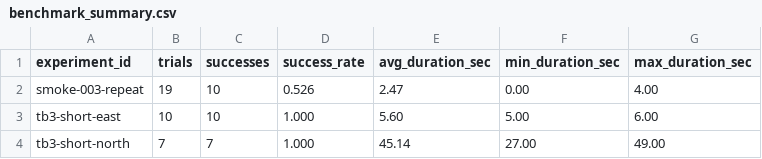
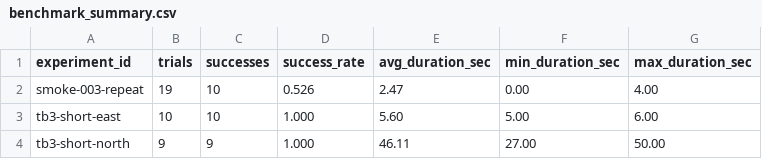
Before and after one commit to Saisei2004/gazebo-nav2-lab, a CSV file: nav2_lab/reports/benchmark_summary.csv, drawn as a sheet.

```diff
--- a/nav2_lab/reports/benchmark_summary.csv
+++ b/nav2_lab/reports/benchmark_summary.csv
@@ -3,2 +3,2 @@ smoke-003-repeat,19,10,0.526,2.47,0.00,4.00
 tb3-short-east,10,10,1.000,5.60,5.00,6.00
-tb3-short-north,7,7,1.000,45.14,27.00,49.00
+tb3-short-north,9,9,1.000,46.11,27.00,50.00
```
Also changed, not shown: nav2_lab/reports/benchmark_results.csv, 1 other file.
